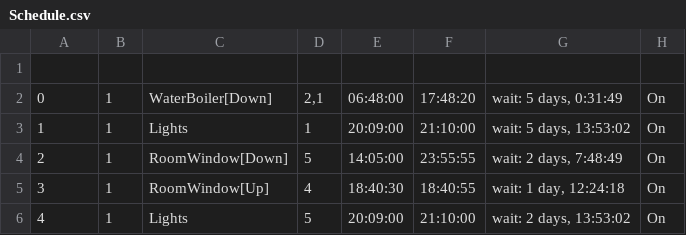
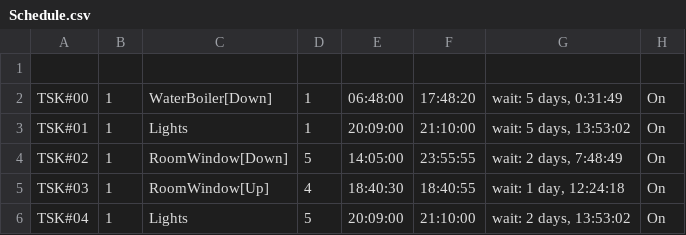
Before and after one commit to guydvir2/Rpi, a CSV file: SmartHome/Schedule.csv, drawn as a sheet.

```diff
--- a/SmartHome/Schedule.csv
+++ b/SmartHome/Schedule.csv
@@ -1,6 +1,6 @@
 
-0,1,WaterBoiler[Down],"2,1",06:48:00,17:48:20,"wait: 5 days, 0:31:49",On
-1,1,Lights,1,20:09:00,21:10:00,"wait: 5 days, 13:53:02",On
-2,1,RoomWindow[Down],5,14:05:00,23:55:55,"wait: 2 days, 7:48:49",On
-3,1,RoomWindow[Up],4,18:40:30,18:40:55,"wait: 1 day, 12:24:18",On
-4,1,Lights,5,20:09:00,21:10:00,"wait: 2 days, 13:53:02",On
+TSK#00,1,WaterBoiler[Down],1,06:48:00,17:48:20,"wait: 5 days, 0:31:49",On
+TSK#01,1,Lights,1,20:09:00,21:10:00,"wait: 5 days, 13:53:02",On
+TSK#02,1,RoomWindow[Down],5,14:05:00,23:55:55,"wait: 2 days, 7:48:49",On
+TSK#03,1,RoomWindow[Up],4,18:40:30,18:40:55,"wait: 1 day, 12:24:18",On
+TSK#04,1,Lights,5,20:09:00,21:10:00,"wait: 2 days, 13:53:02",On
```
Also changed, not shown: 2 other files.
